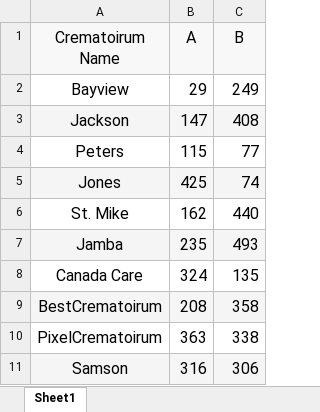
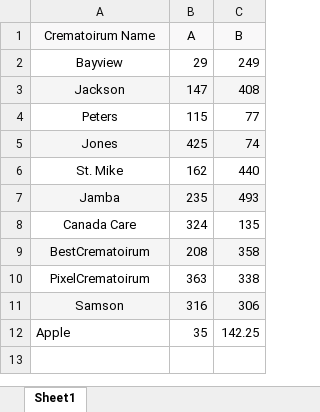
Before and after one commit to ritikaa-21/crematorium-find-update, an Excel workbook: X Y Crematoirums.xlsx, sheet Sheet1, drawn as a sheet; values as stored, in another font and other column widths than the file's, no borders; charts and pictures not drawn; the diff names each change by its address in the sheet, - before the commit and + after, or states it on an @@ line.

```diff
--- a/X Y Crematoirums.xlsx (sheet Sheet1)
+++ b/X Y Crematoirums.xlsx (sheet Sheet1)
@@ A1:C11 text size: smaller @@
+row 12: Apple | 35 | 142.25
```
Also changed, not shown: charts or pictures, 1 other file.
